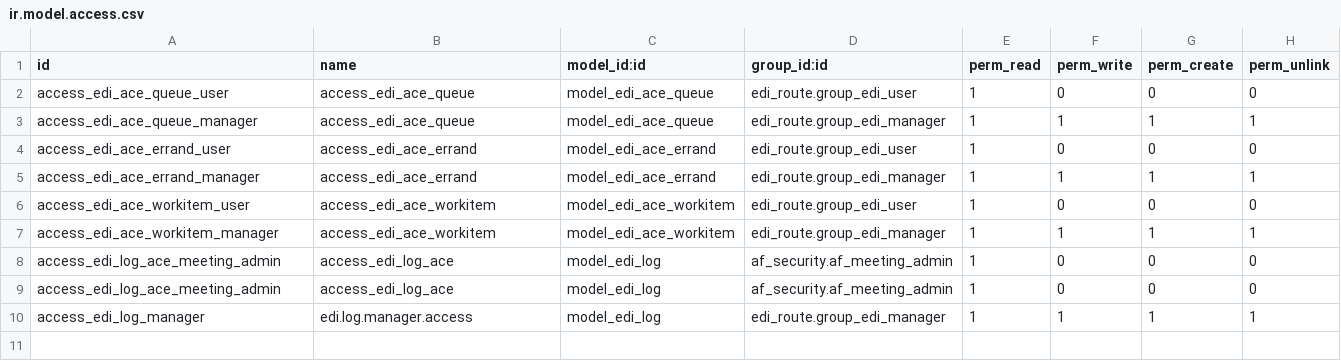
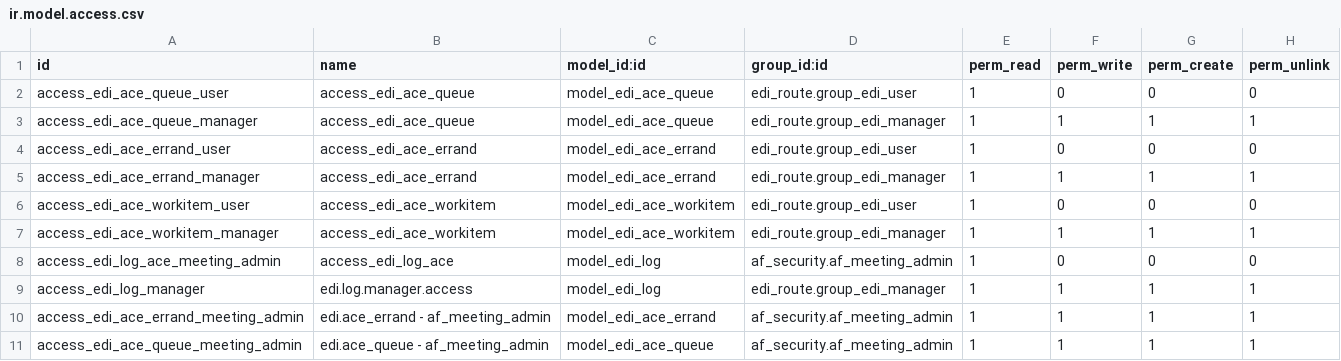
Before and after one commit to vertelab/odoo-edi, a CSV file: edi_af_appointment/security/ir.model.access.csv, drawn as a sheet.

Commit message:
AFC-2298 edi_route_ipf: Fixed edi.log access rights. edi_af_appointment: Fixed edi.log access rights. Fixed menu locations and access rights.

```diff
--- a/edi_af_appointment/security/ir.model.access.csv
+++ b/edi_af_appointment/security/ir.model.access.csv
@@ -8,3 +8,4 @@ access_edi_ace_workitem_manager,access_edi_ace_workitem,model_edi_ace_workitem,e
 access_edi_log_ace_meeting_admin,access_edi_log_ace,model_edi_log,af_security.af_meeting_admin,1,0,0,0
-access_edi_log_ace_meeting_admin,access_edi_log_ace,model_edi_log,af_security.af_meeting_admin,1,0,0,0
 access_edi_log_manager,edi.log.manager.access,model_edi_log,edi_route.group_edi_manager,1,1,1,1
+access_edi_ace_errand_meeting_admin,edi.ace_errand - af_meeting_admin,model_edi_ace_errand,af_security.af_meeting_admin,1,1,1,1
+access_edi_ace_queue_meeting_admin,edi.ace_queue - af_meeting_admin,model_edi_ace_queue,af_security.af_meeting_admin,1,1,1,1
```
Also changed, not shown: 6 other files.
